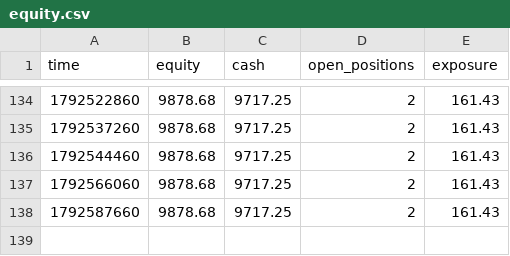
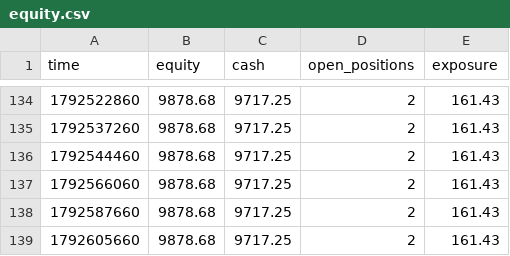
Before and after one commit to zoulei2000-ai/a08-paper, a CSV file: equity.csv, drawn as a sheet; only a part is shown, gaps mark what is left out; the diff names each change by its address in the sheet, - before the commit and + after, or states it on an @@ line.

```diff
--- a/equity.csv
+++ b/equity.csv
+row 139: 1792605660 | 9878.68 | 9717.25 | 2 | 161.43
```
Also changed, not shown: 2 other files.
